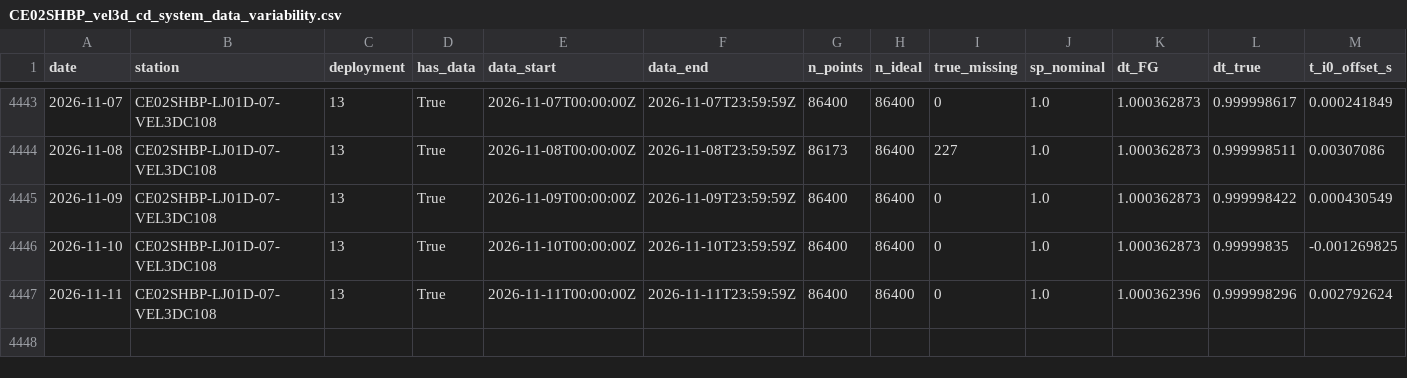
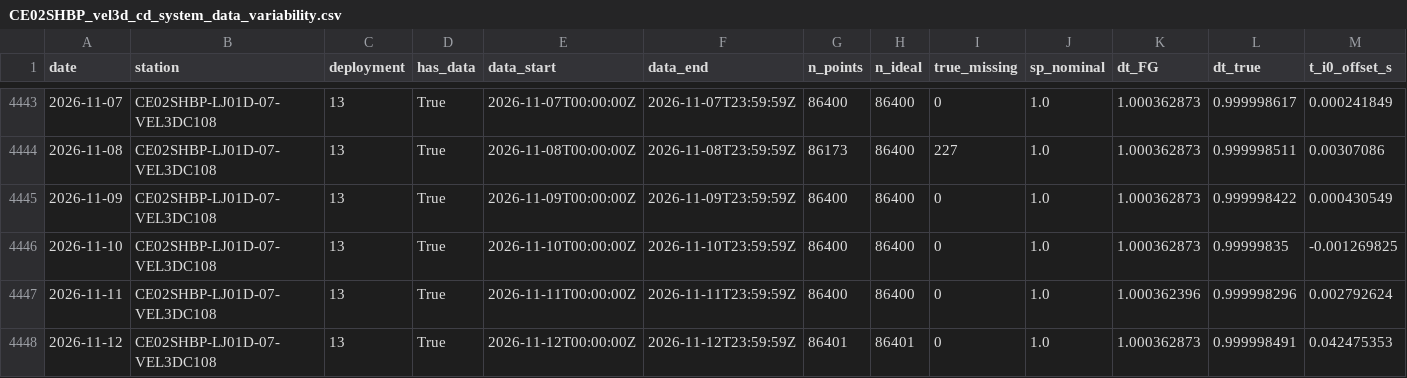
Before and after one commit to coszo-hub/sea-water-velocity, a CSV file: VEL3D-data-collection/output/temporal_anomaly/metrics/CE02SHBP_vel3d_cd_system_data_variability.csv, drawn as a sheet; only a part is shown, gaps mark what is left out; rows hold the shown columns only; the diff names each change by its address in the sheet, - before the commit and + after, or states it on an @@ line.

```diff
--- a/VEL3D-data-collection/output/temporal_anomaly/metrics/CE02SHBP_vel3d_cd_system_data_variability.csv
+++ b/VEL3D-data-collection/output/temporal_anomaly/metrics/CE02SHBP_vel3d_cd_system_data_variability.csv
+row 4448: 2026-11-12 | CE02SHBP-LJ01D-07-VEL3DC108 | 13 | True | 2026-11-12T00:00:00Z | 2026-11-12T23:59:59Z | 86401 | 86401 | 0 | 1.0 | 1.000362873 | 0.999998491 | 0.042475353
```
Also changed, not shown: VEL3D-data-collection/output/temporal_anomaly/metrics/CE02SHBP_vel3d_cd_velocity_data_variability.csv, VEL3D-data-collection/output/temporal_anomaly/metrics/CE04OSBP_vel3d_cd_system_data_variability.csv, 14 other files.
